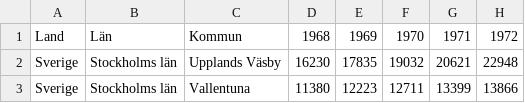
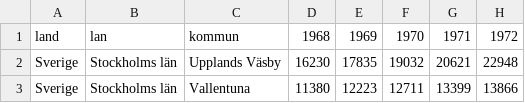
Before and after one commit to 20795/Datasets, a CSV file: BE0101N1.csv, drawn as a sheet; only a part is shown; the diff names each change by its address in the sheet, - before the commit and + after, or states it on an @@ line.

Commit message:
Update BE0101N1.csv

```diff
--- a/BE0101N1.csv
+++ b/BE0101N1.csv
-A1: Land
+A1: land
-B1: Län
+B1: lan
-C1: Kommun
+C1: kommun
```
